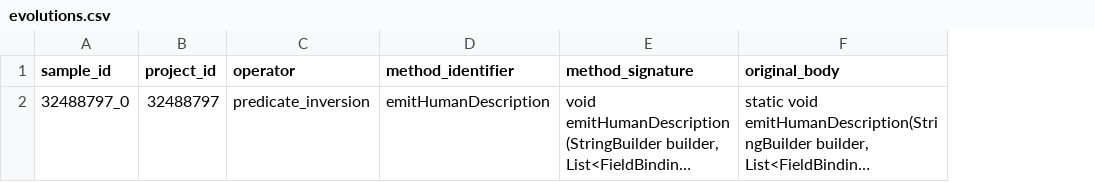
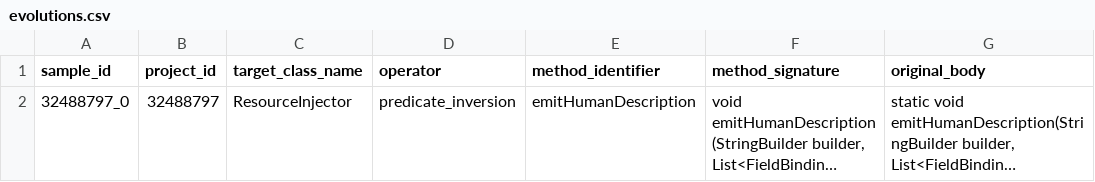
Before and after one commit to osartele/SWT_Projct_V2, a CSV file: AgoneTest/output_agentic_smoke/evolution/evolutions.csv, drawn as a sheet; only a part is shown; long unchanged cells end in …; the diff names each change by its address in the sheet, - before the commit and + after, or states it on an @@ line.

```diff
--- a/AgoneTest/output_agentic_smoke/evolution/evolutions.csv
+++ b/AgoneTest/output_agentic_smoke/evolution/evolutions.csv
+column C (target_class_name), row 2: ResourceInjector
```
Also changed, not shown: AgoneTest/output_agentic_smoke/summary/sync_summary.csv, AgoneTest/output_agentic_smoke/sync/sync_results.csv, 41 other files.
